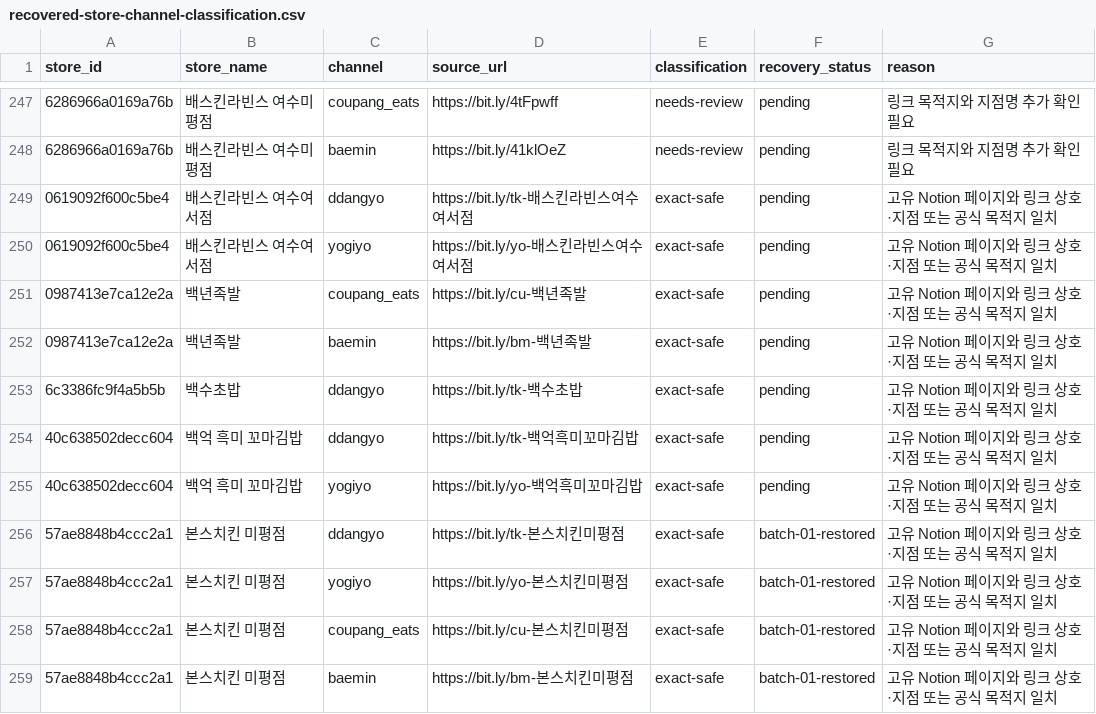
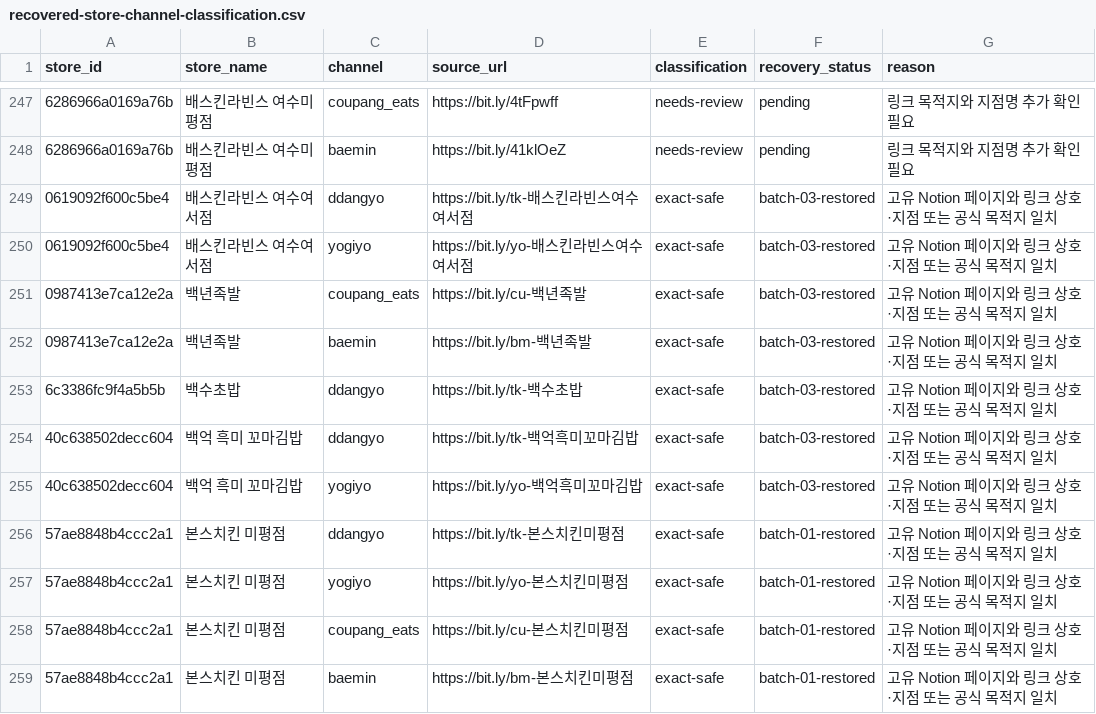
Before and after one commit to daedongyeosu/daedong-yeosu-foodmap-preview, a CSV file: recovered-store-channel-classification.csv, drawn as a sheet; only a part is shown, gaps mark what is left out; the diff covers the shown part only.

Commit message:
Restore exact-safe order channels batch 03

```diff
--- a/recovered-store-channel-classification.csv
+++ b/recovered-store-channel-classification.csv
@@ -248,9 +248,9 @@
 "6286966a0169a76b","배스킨라빈스 여수미평점","baemin","https://bit.ly/41klOeZ","needs-review","pending","링크 목적지와 지점명 추가 확인 필요"
-"0619092f600c5be4","배스킨라빈스 여수여서점","ddangyo","https://bit.ly/tk-배스킨라빈스여수여서점","exact-safe","pending","고유 Notion 페이지와 링크 상호·지점 또는 공식 목적지 일치"
-"0619092f600c5be4","배스킨라빈스 여수여서점","yogiyo","https://bit.ly/yo-배스킨라빈스여수여서점","exact-safe","pending","고유 Notion 페이지와 링크 상호·지점 또는 공식 목적지 일치"
-"0987413e7ca12e2a","백년족발","coupang_eats","https://bit.ly/cu-백년족발","exact-safe","pending","고유 Notion 페이지와 링크 상호·지점 또는 공식 목적지 일치"
-"0987413e7ca12e2a","백년족발","baemin","https://bit.ly/bm-백년족발","exact-safe","pending","고유 Notion 페이지와 링크 상호·지점 또는 공식 목적지 일치"
-"6c3386fc9f4a5b5b","백수초밥","ddangyo","https://bit.ly/tk-백수초밥","exact-safe","pending","고유 Notion 페이지와 링크 상호·지점 또는 공식 목적지 일치"
-"40c638502decc604","백억 흑미 꼬마김밥","ddangyo","https://bit.ly/tk-백억흑미꼬마김밥","exact-safe","pending","고유 Notion 페이지와 링크 상호·지점 또는 공식 목적지 일치"
-"40c638502decc604","백억 흑미 꼬마김밥","yogiyo","https://bit.ly/yo-백억흑미꼬마김밥","exact-safe","pending","고유 Notion 페이지와 링크 상호·지점 또는 공식 목적지 일치"
+"0619092f600c5be4","배스킨라빈스 여수여서점","ddangyo","https://bit.ly/tk-배스킨라빈스여수여서점","exact-safe","batch-03-restored","고유 Notion 페이지와 링크 상호·지점 또는 공식 목적지 일치"
+"0619092f600c5be4","배스킨라빈스 여수여서점","yogiyo","https://bit.ly/yo-배스킨라빈스여수여서점","exact-safe","batch-03-restored","고유 Notion 페이지와 링크 상호·지점 또는 공식 목적지 일치"
+"0987413e7ca12e2a","백년족발","coupang_eats","https://bit.ly/cu-백년족발","exact-safe","batch-03-restored","고유 Notion 페이지와 링크 상호·지점 또는 공식 목적지 일치"
+"0987413e7ca12e2a","백년족발","baemin","https://bit.ly/bm-백년족발","exact-safe","batch-03-restored","고유 Notion 페이지와 링크 상호·지점 또는 공식 목적지 일치"
+"6c3386fc9f4a5b5b","백수초밥","ddangyo","https://bit.ly/tk-백수초밥","exact-safe","batch-03-restored","고유 Notion 페이지와 링크 상호·지점 또는 공식 목적지 일치"
+"40c638502decc604","백억 흑미 꼬마김밥","ddangyo","https://bit.ly/tk-백억흑미꼬마김밥","exact-safe","batch-03-restored","고유 Notion 페이지와 링크 상호·지점 또는 공식 목적지 일치"
+"40c638502decc604","백억 흑미 꼬마김밥","yogiyo","https://bit.ly/yo-백억흑미꼬마김밥","exact-safe","batch-03-restored","고유 Notion 페이지와 링크 상호·지점 또는 공식 목적지 일치"
 "57ae8848b4ccc2a1","본스치킨 미평점","ddangyo","https://bit.ly/tk-본스치킨미평점","exact-safe","batch-01-restored","고유 Notion 페이지와 링크 상호·지점 또는 공식 목적지 일치"
```
Also changed, not shown: 31 edited cells elsewhere in this file, 2 other files.
